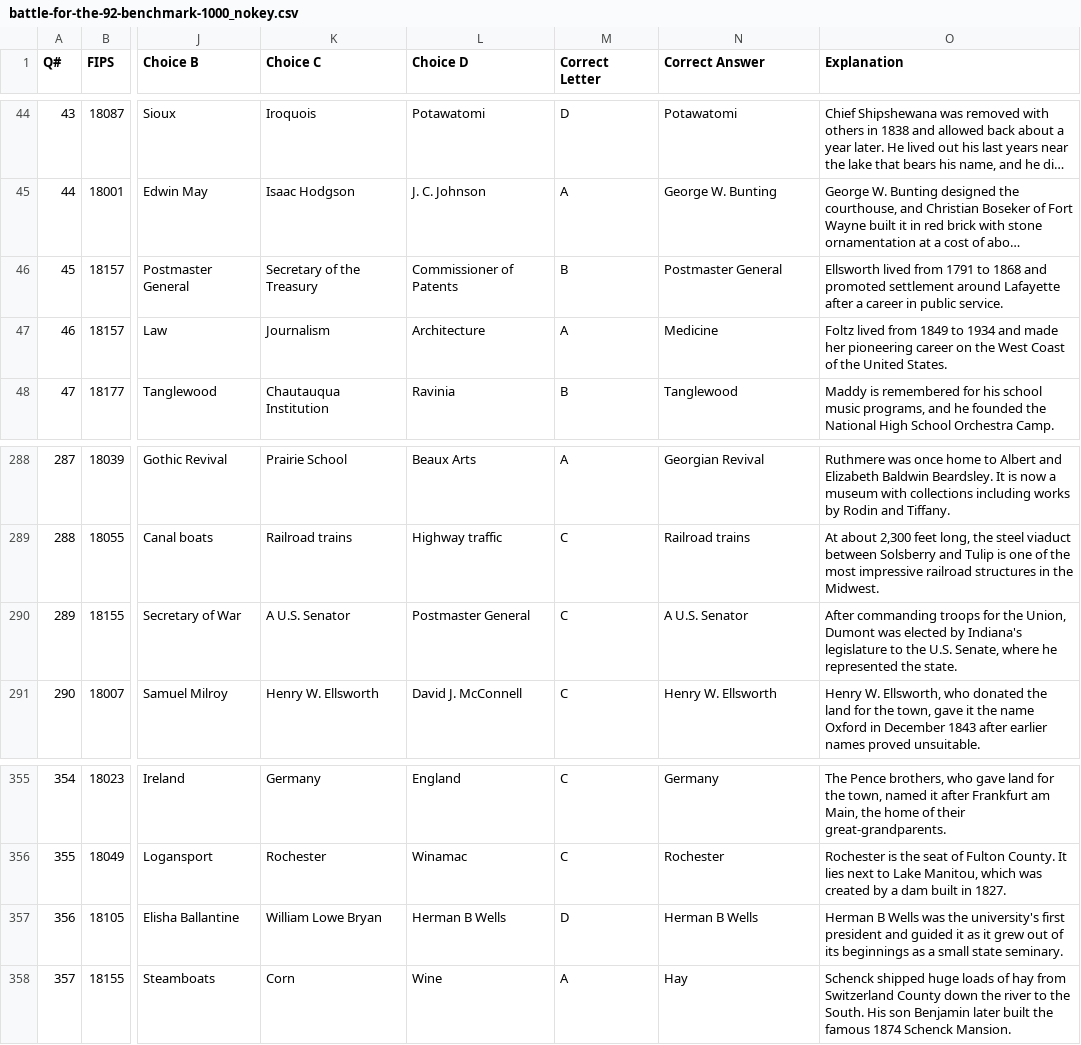
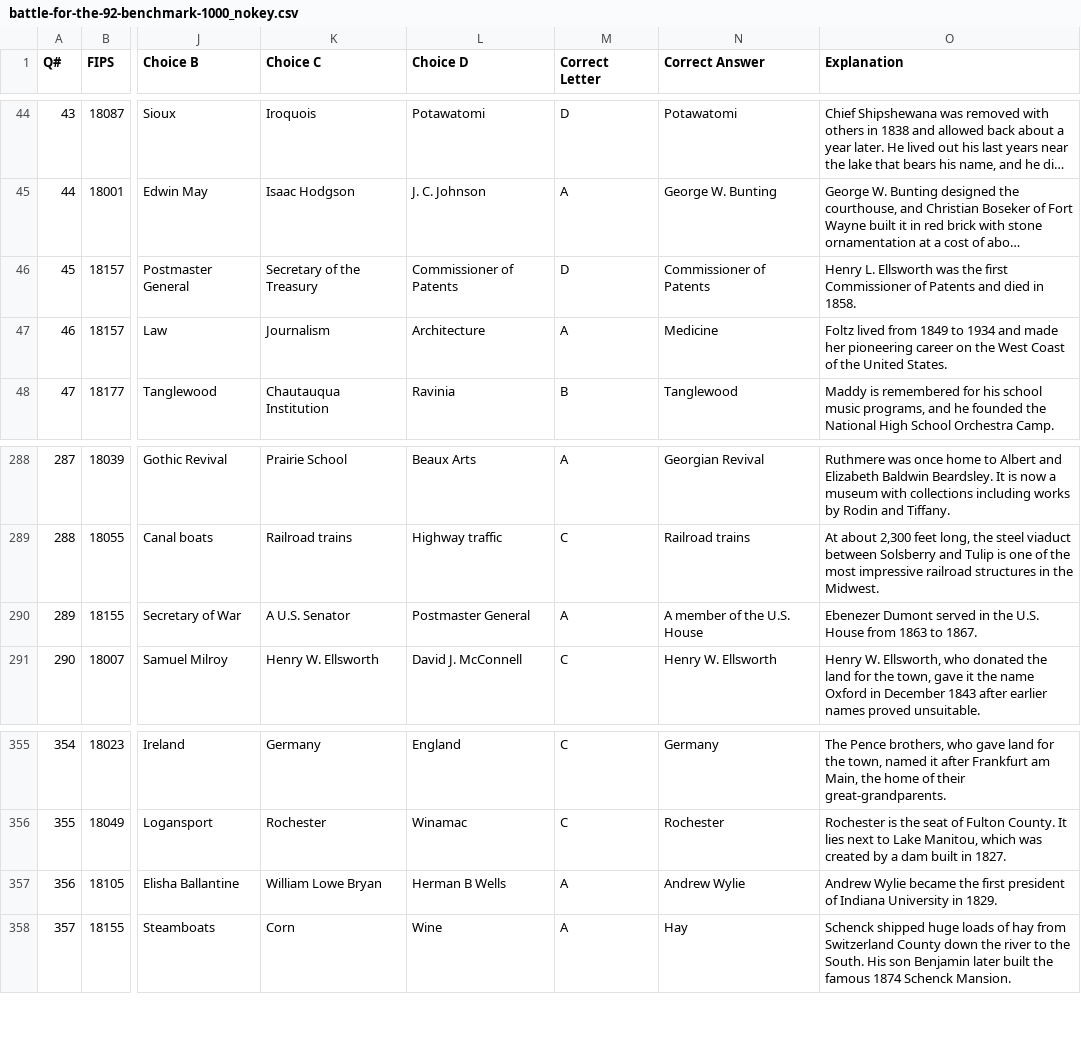
Before and after one commit to squashy/indyinit, a CSV file: inputs/battle-for-the-92-benchmark-1000_nokey.csv, drawn as a sheet; only a part is shown, gaps mark what is left out; long unchanged cells end in …; the diff names each change by its address in the sheet, - before the commit and + after, or states it on an @@ line.

```diff
--- a/inputs/battle-for-the-92-benchmark-1000_nokey.csv
+++ b/inputs/battle-for-the-92-benchmark-1000_nokey.csv
-M46 (Correct Letter): B
+M46 (Correct Letter): D
-N46 (Correct Answer): Postmaster General
+N46 (Correct Answer): Commissioner of Patents
-O46 (Explanation): Ellsworth lived from 1791 to 1868 and promoted settlement around Lafayette after a career in public service.
+O46 (Explanation): Henry L. Ellsworth was the first Commissioner of Patents and died in 1858.
-M290 (Correct Letter): C
+M290 (Correct Letter): A
-N290 (Correct Answer): A U.S. Senator
+N290 (Correct Answer): A member of the U.S. House
-O290 (Explanation): After commanding troops for the Union, Dumont was elected by Indiana's legislature to the U.S. Senate, where he represented the state.
+O290 (Explanation): Ebenezer Dumont served in the U.S. House from 1863 to 1867.
-M357 (Correct Letter): D
+M357 (Correct Letter): A
-N357 (Correct Answer): Herman B Wells
+N357 (Correct Answer): Andrew Wylie
-O357 (Explanation): Herman B Wells was the university's first president and guided it as it grew out of its beginnings as a small state seminary.
+O357 (Explanation): Andrew Wylie became the first president of Indiana University in 1829.
```
Also changed, not shown: 1 other file.
